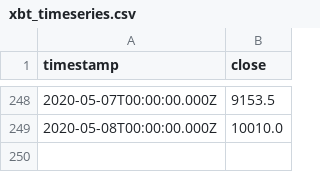
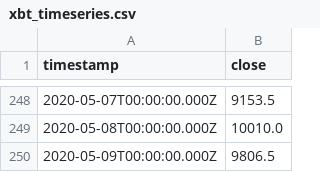
Before and after one commit to robswc/bitmex-ranker, a CSV file: python/data/xbt_timeseries.csv, drawn as a sheet; only a part is shown, gaps mark what is left out.

```diff
--- a/python/data/xbt_timeseries.csv
+++ b/python/data/xbt_timeseries.csv
@@ -249 +249,2 @@ timestamp,close
 2020-05-08T00:00:00.000Z,10010.0
+2020-05-09T00:00:00.000Z,9806.5
```
Also changed, not shown: python/data/user_timeseries.csv, 1 other file.
